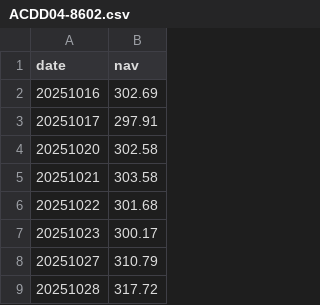
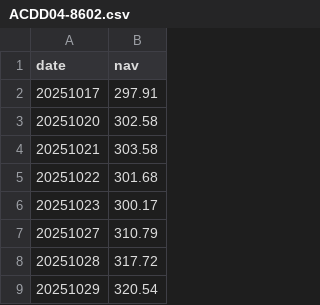
Before and after one commit to eva5389-pixel/fund-market-screener, a CSV file: data/nav_history/ACDD04-8602.csv, drawn as a sheet; only a part is shown; the shorter side is filled out with more unchanged rows.

```diff
--- a/data/nav_history/ACDD04-8602.csv
+++ b/data/nav_history/ACDD04-8602.csv
@@ -1,3 +1,2 @@
 date,nav
-20251016,302.69
 20251017,297.91
```
Also changed, not shown: data/nav_history/ALZM9.csv, data/nav_history/BAT20.csv, 23 other files.
